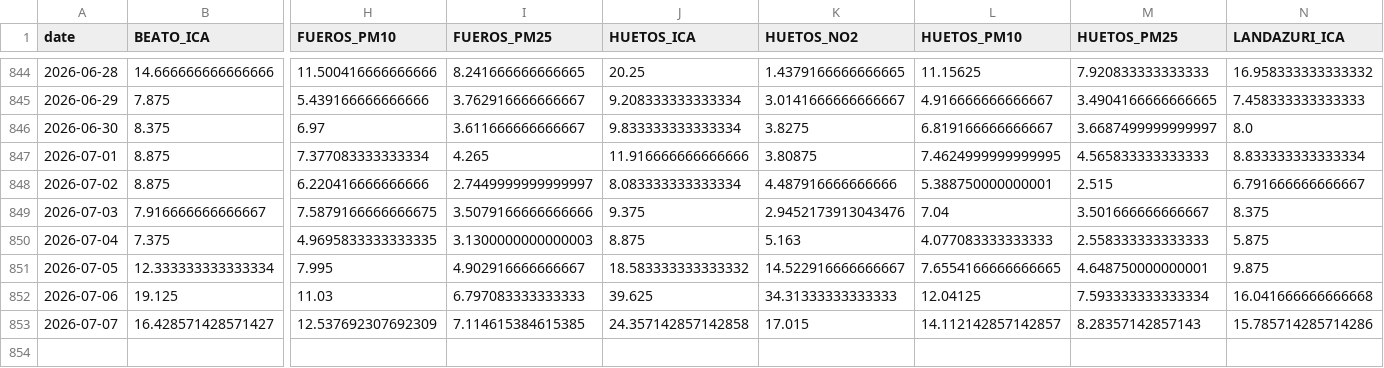
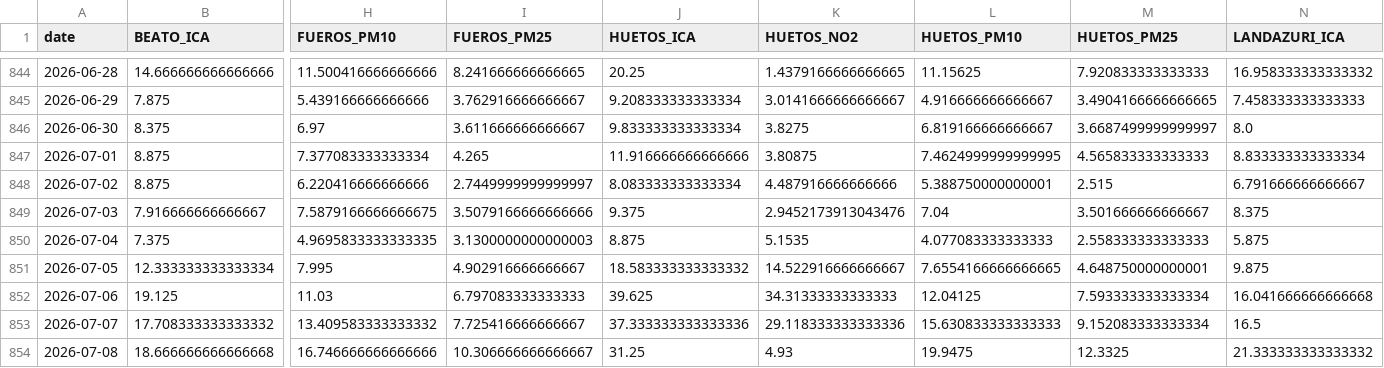
Before and after one commit to eortas/Gasteiz_air_quality, a CSV file: data/processed/station_daily.csv, drawn as a sheet; only a part is shown, gaps mark what is left out; removed rows and columns are numbered as before the commit, all else as after; rows hold the shown columns only; the diff names each change by its address in the sheet, - before the commit and + after, or states it on an @@ line.

```diff
--- a/data/processed/station_daily.csv
+++ b/data/processed/station_daily.csv
-K850 (HUETOS_NO2): 5.163
+K850 (HUETOS_NO2): 5.1535
-row 853: 2026-07-07 | 16.428571428571427 | 12.537692307692309 | 7.114615384615385 | 24.357142857142858 | 17.015 | 14.112142857142857 | 8.28357142857143 | 15.785714285714286
+row 853: 2026-07-07 | 17.708333333333332 | 13.409583333333332 | 7.725416666666667 | 37.333333333333336 | 29.118333333333336 | 15.630833333333333 | 9.152083333333334 | 16.5
+row 854: 2026-07-08 | 18.666666666666668 | 16.746666666666666 | 10.306666666666667 | 31.25 | 4.93 | 19.9475 | 12.3325 | 21.333333333333332
```
Also changed, not shown: 41 other files.
